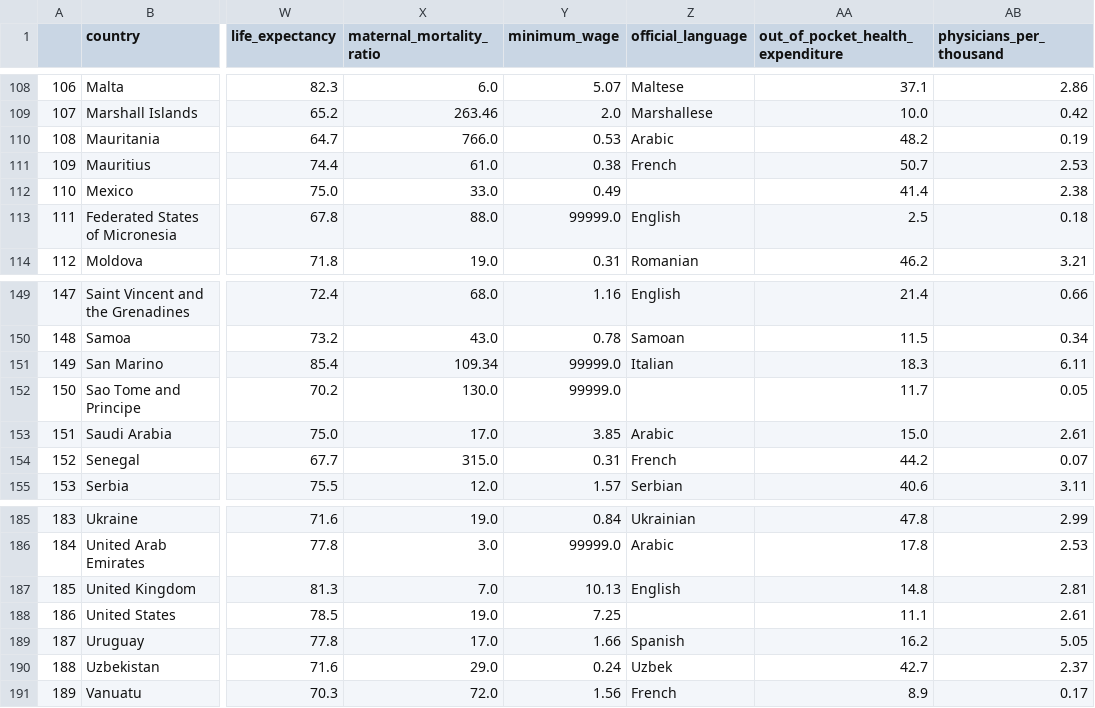
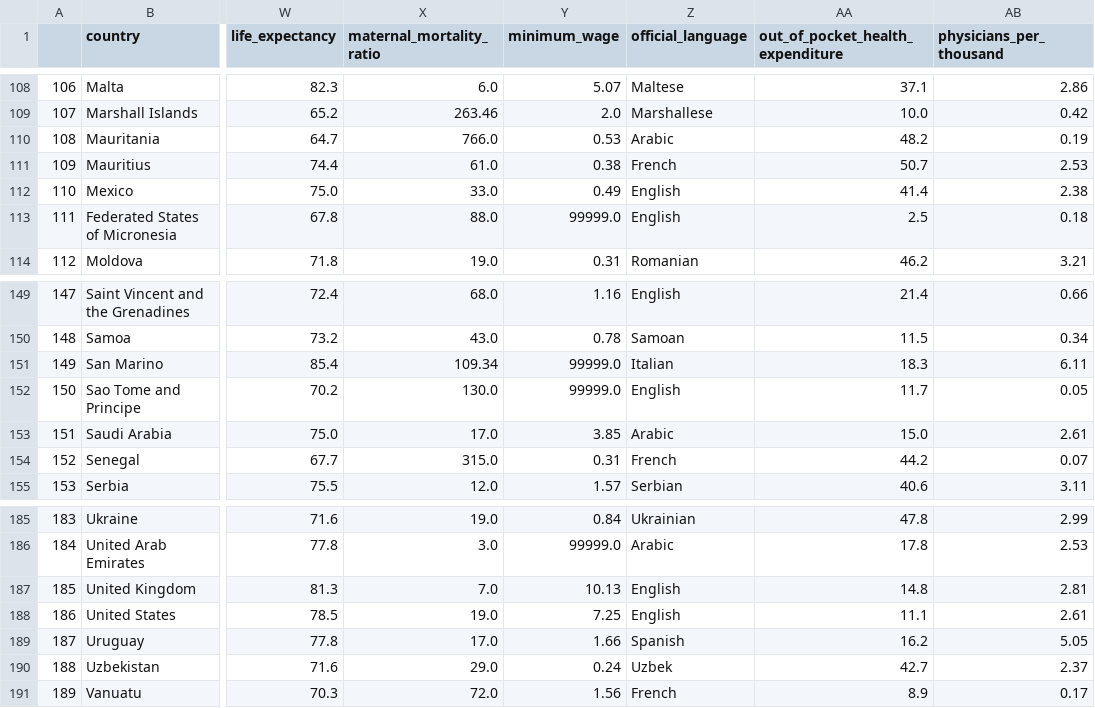
Before and after one commit to isamartineztorrego/PairProgramming_Modulo03, a CSV file: post_leccion06_world.csv, drawn as a sheet; only a part is shown, gaps mark what is left out; the diff covers the shown part only; the diff names each change by its address in the sheet, - before the commit and + after, or states it on an @@ line.

```diff
--- a/post_leccion06_world.csv
+++ b/post_leccion06_world.csv
-Z112 (official_language): (empty)
+Z112 (official_language): English
-Z152 (official_language): (empty)
+Z152 (official_language): English
-Z188 (official_language): (empty)
+Z188 (official_language): English
```
Also changed, not shown: 18 edited cells elsewhere in this file, 1 other file.
